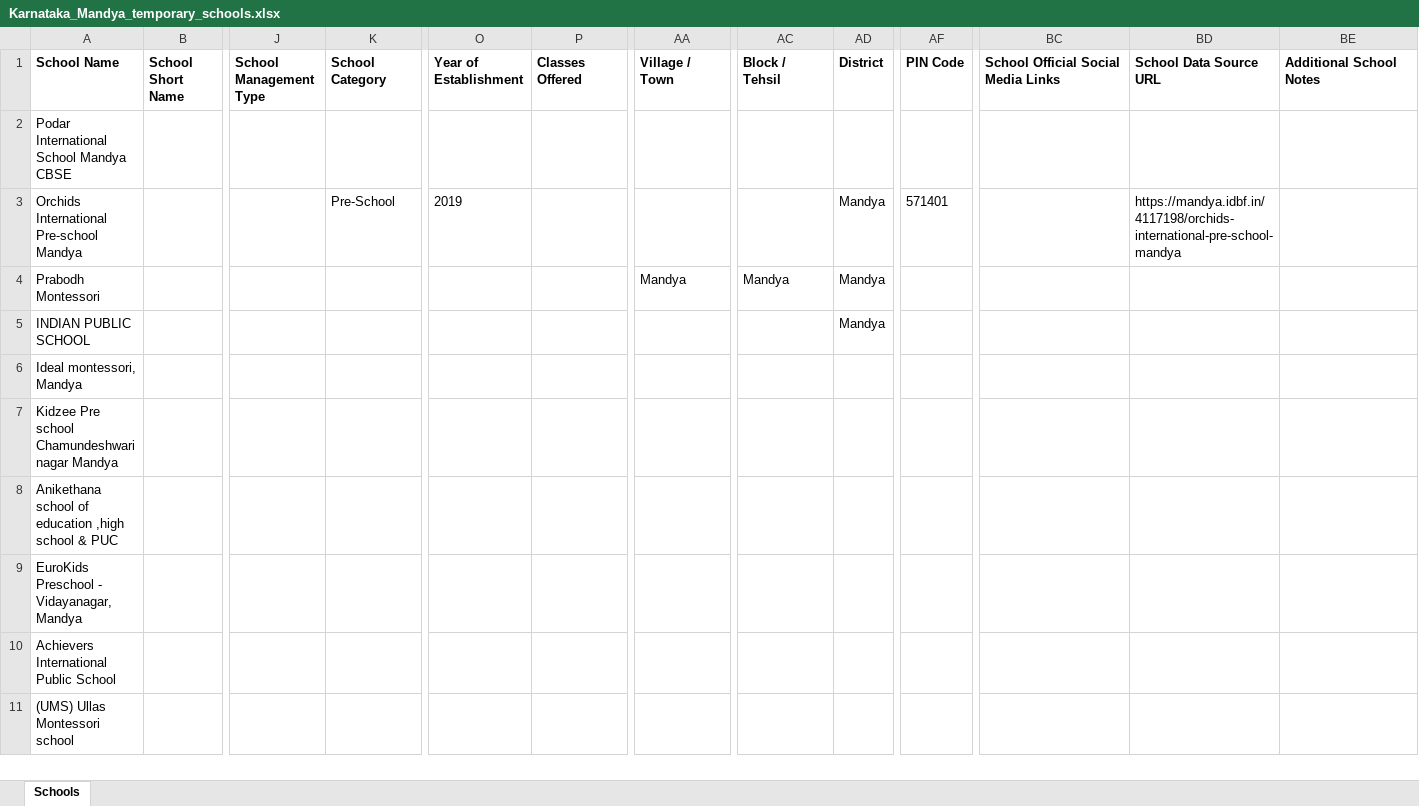
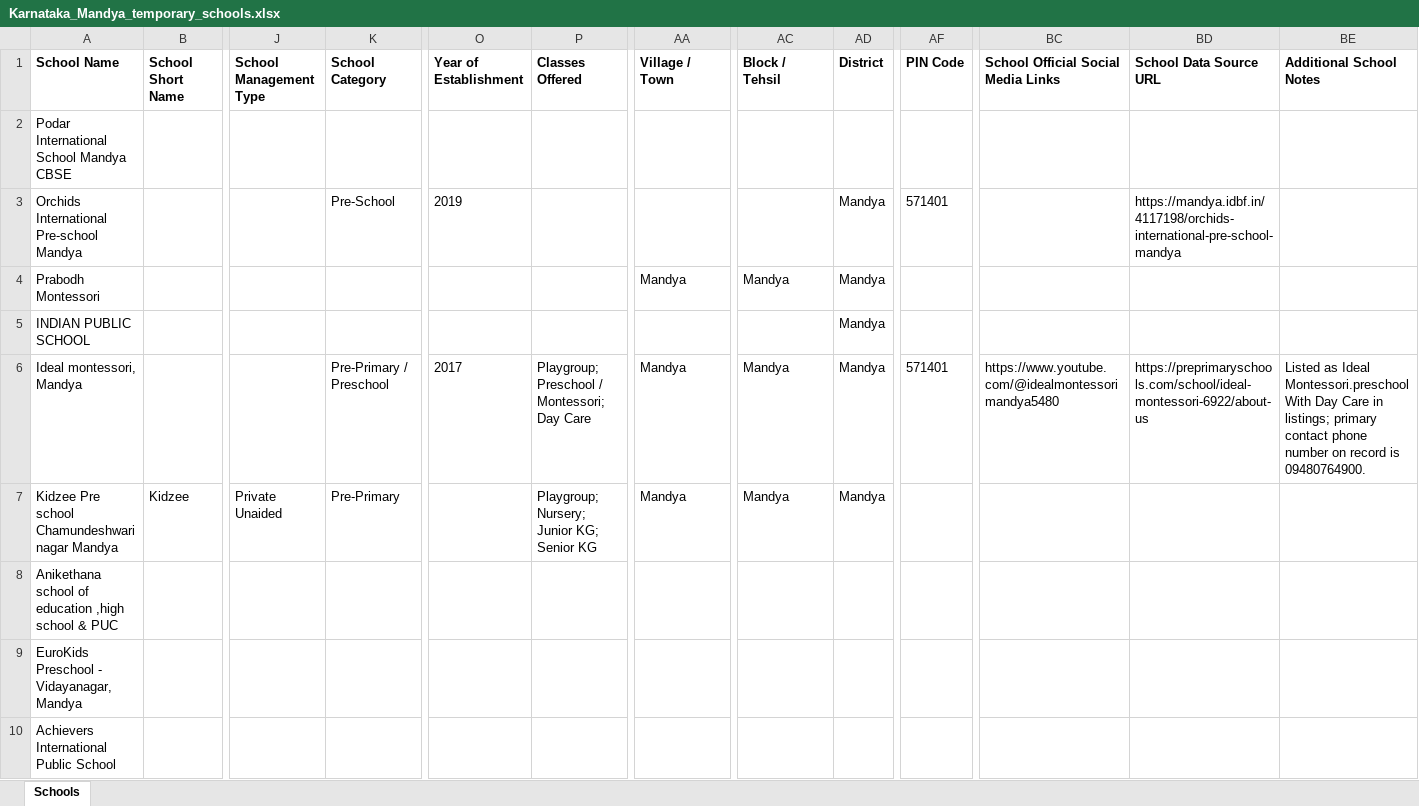
Before and after one commit to anandsagar6/School_Data_Scraper, an Excel workbook: Temp_Data/Karnataka_Mandya_temporary_schools.xlsx, sheet Schools, drawn as a sheet; only a part is shown, gaps mark what is left out; the shorter side is filled out with more unchanged rows; values as stored, in another font and other column widths than the file's, no borders; the diff covers the shown part only; the diff names each change by its address in the sheet, - before the commit and + after, or states it on an @@ line.

```diff
--- a/Temp_Data/Karnataka_Mandya_temporary_schools.xlsx (sheet Schools)
+++ b/Temp_Data/Karnataka_Mandya_temporary_schools.xlsx (sheet Schools)
-K6 (School Category): (empty)
+K6 (School Category): Pre-Primary / Preschool
-O6 (Year of Establishment): (empty)
+O6 (Year of Establishment): 2017
-P6 (Classes Offered): (empty)
+P6 (Classes Offered): Playgroup; Preschool / Montessori; Day Care
-AA6:AA7 (Village / Town): (empty)
+AA6:AA7 (Village / Town): Mandya
-AC6:AC7 (Block / Tehsil): (empty)
+AC6:AC7 (Block / Tehsil): Mandya
-AD6:AD7 (District): (empty)
+AD6:AD7 (District): Mandya
-AF6 (PIN Code): (empty)
+AF6 (PIN Code): 571401
-BC6: (empty)
+BC6: https://www.youtube.com/@idealmontessorimandya5480
-BD6 (School Data Source URL): (empty)
+BD6 (School Data Source URL): https://preprimaryschools.com/school/ideal-montessori-6922/about-us
-BE6 (Additional School Notes): (empty)
+BE6 (Additional School Notes): Listed as Ideal Montessori.preschool With Day Care in listings; primary contact phone number on record is 09480764900.
-B7 (School Short Name): (empty)
+B7 (School Short Name): Kidzee
-J7 (School Management Type): (empty)
+J7 (School Management Type): Private Unaided
-K7 (School Category): (empty)
+K7 (School Category): Pre-Primary
-P7 (Classes Offered): (empty)
+P7 (Classes Offered): Playgroup; Nursery; Junior KG; Senior KG
```
Also changed, not shown: 3 edited cells elsewhere in this sheet, Excel_Data/current_data.xlsx, Excel_Data/master_data.xlsx, 1 other file.
